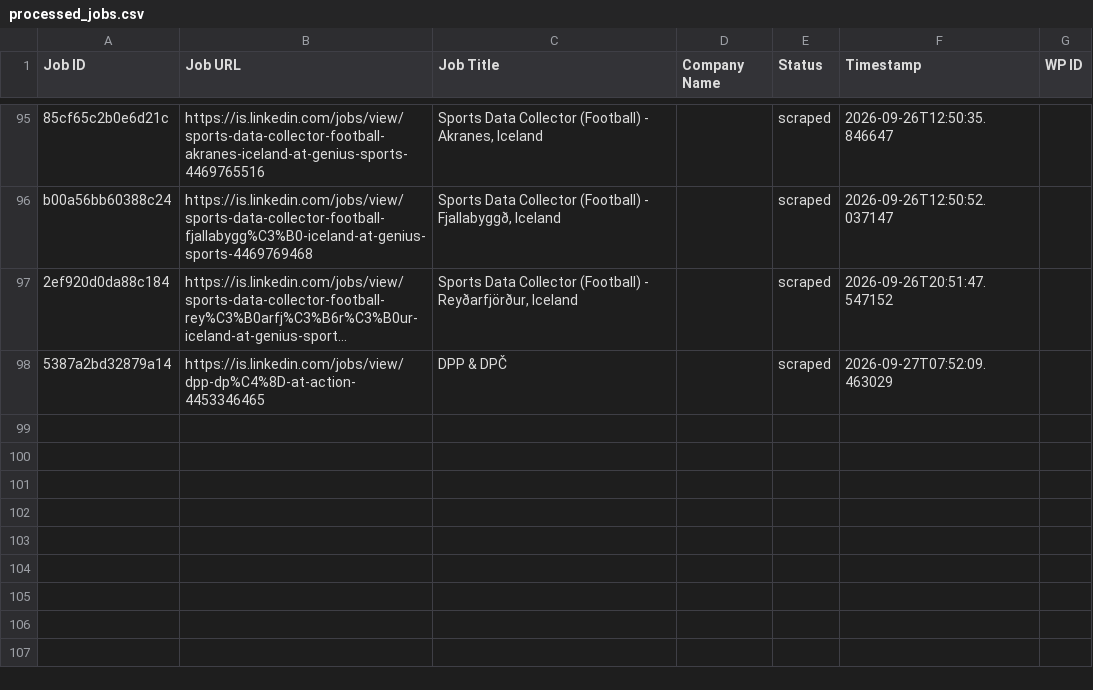
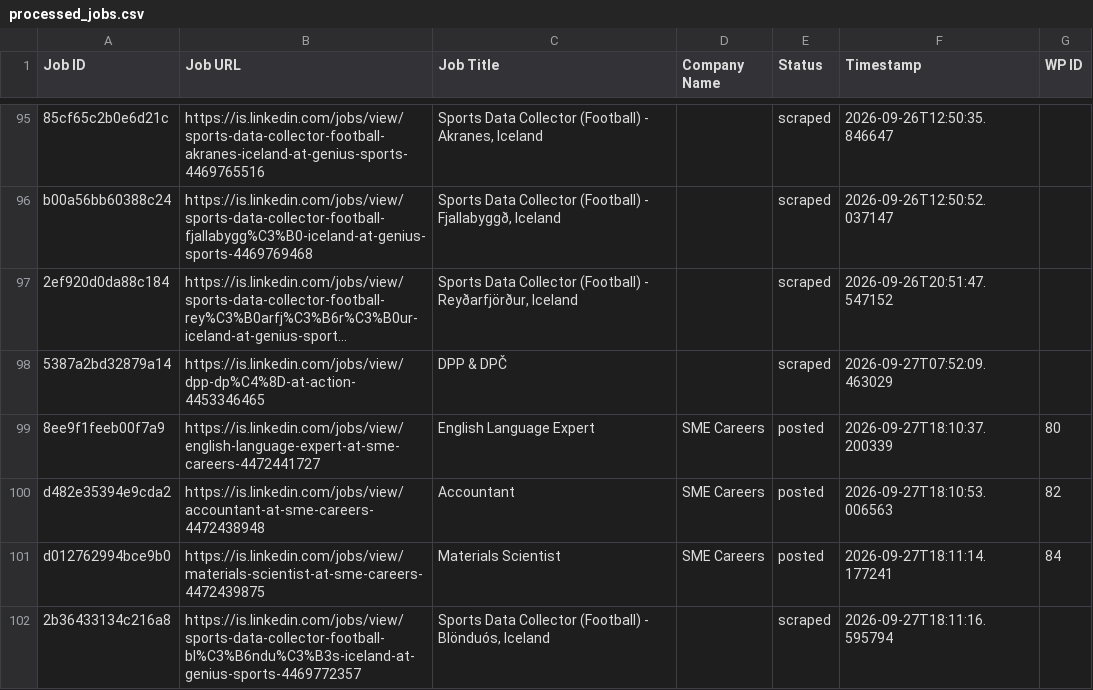
Before and after one commit to innovationinc2000/is, a CSV file: processed_jobs.csv, drawn as a sheet; only a part is shown, gaps mark what is left out; long unchanged cells end in …; the diff names each change by its address in the sheet, - before the commit and + after, or states it on an @@ line.

```diff
--- a/processed_jobs.csv
+++ b/processed_jobs.csv
+row 99: 8ee9f1feeb00f7a9 | https://is.linkedin.com/jobs/view/english-language-expert-at-sme-careers-4472441727 | English Language Expert | SME Careers | posted | 2026-09-27T18:10:37.200339 | 80
+row 100: d482e35394e9cda2 | https://is.linkedin.com/jobs/view/accountant-at-sme-careers-4472438948 | Accountant | SME Careers | posted | 2026-09-27T18:10:53.006563 | 82
+row 101: d012762994bce9b0 | https://is.linkedin.com/jobs/view/materials-scientist-at-sme-careers-4472439875 | Materials Scientist | SME Careers | posted | 2026-09-27T18:11:14.177241 | 84
+row 102: 2b36433134c216a8 | https://is.linkedin.com/jobs/view/sports-data-collector-football-bl%C3%B6ndu%C3%B3s-iceland-at-genius-sports-4469772357 | Sports Data Collector (Football) - Blönduós, Iceland |  | scraped | 2026-09-27T18:11:16.595794
```
